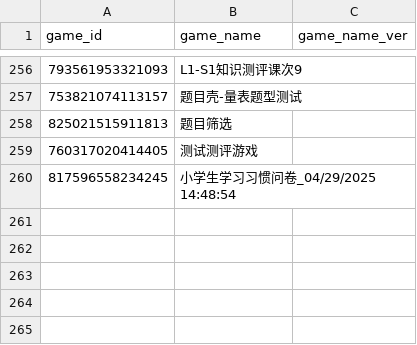
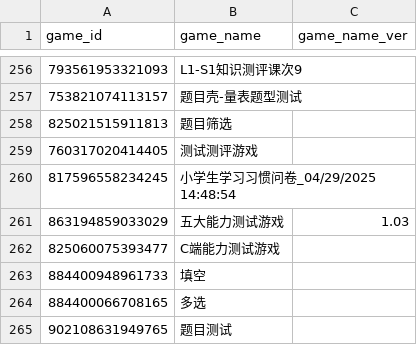
Before and after one commit to iquizoo/data.iquizoo, a CSV file: data-raw/games_exclude.csv, drawn as a sheet; only a part is shown, gaps mark what is left out; the diff names each change by its address in the sheet, - before the commit and + after, or states it on an @@ line.

```diff
--- a/data-raw/games_exclude.csv
+++ b/data-raw/games_exclude.csv
+row 261: 863194859033029 | 五大能力测试游戏 | 1.03
+row 262: 825060075393477 | C端能力测试游戏
+row 263: 884400948961733 | 填空
+row 264: 884400066708165 | 多选
+row 265: 902108631949765 | 题目测试
```
Also changed, not shown: data-raw/game_config.csv, 2 other files.
